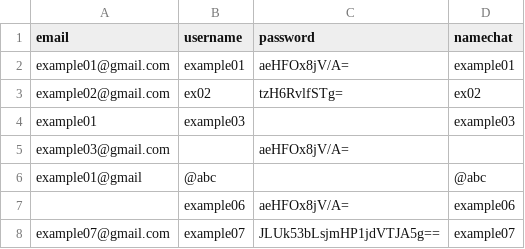
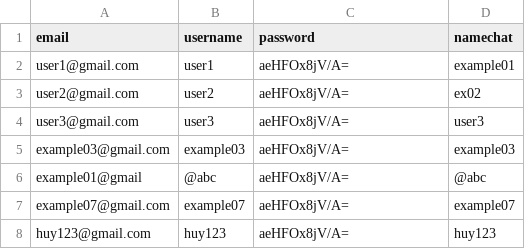
Before and after one commit to CDNC-Group14/Katalon, a CSV file: CreateAccountDataDriven.csv, drawn as a sheet.

```diff
--- a/CreateAccountDataDriven.csv
+++ b/CreateAccountDataDriven.csv
@@ -1,8 +1,8 @@
 email,username,password,namechat
-example01@gmail.com,example01,aeHFOx8jV/A=,example01
-example02@gmail.com,ex02,tzH6RvlfSTg=,ex02
-example01,example03,,example03
-example03@gmail.com,,aeHFOx8jV/A=,
-example01@gmail,@abc,,@abc
-,example06,aeHFOx8jV/A=,example06
-example07@gmail.com,example07,JLUk53bLsjmHP1jdVTJA5g==,example07
+user1@gmail.com,user1,aeHFOx8jV/A=,example01
+user2@gmail.com,user2,aeHFOx8jV/A=,ex02
+user3@gmail.com,user3,aeHFOx8jV/A=,user3
+example03@gmail.com,example03,aeHFOx8jV/A=,example03
+example01@gmail,@abc,aeHFOx8jV/A=,@abc
+example07@gmail.com,example07,aeHFOx8jV/A=,example07
+huy123@gmail.com,huy123,aeHFOx8jV/A=,huy123
```
Also changed, not shown: 54 other files.
